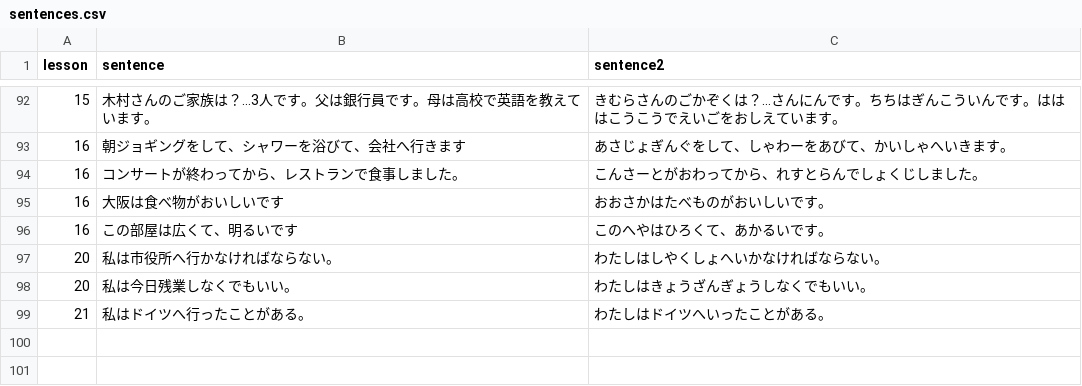
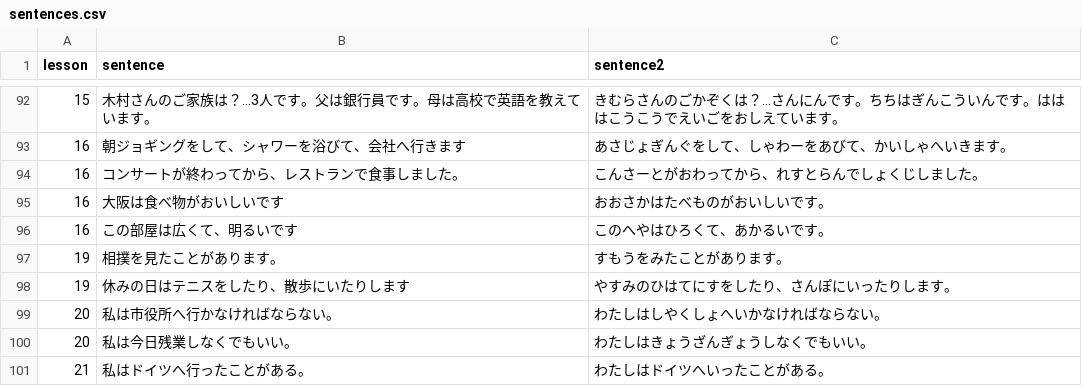
Before and after one commit to hillerliao/img, a CSV file: sentences.csv, drawn as a sheet; only a part is shown, gaps mark what is left out.

Commit message:
Update sentences.csv

```diff
--- a/sentences.csv
+++ b/sentences.csv
@@ -96,2 +96,4 @@ lesson, sentence,sentence2
 16,この部屋は広くて、明るいです,このへやはひろくて、あかるいです。
+19,相撲を見たことがあります。,すもうをみたことがあります。
+19,休みの日はテニスをしたり、散歩にいたりします,やすみのひはてにすをしたり、さんぽにいったりします。
 20,私は市役所へ行かなければならない。,わたしはしやくしょへいかなければならない。
```
